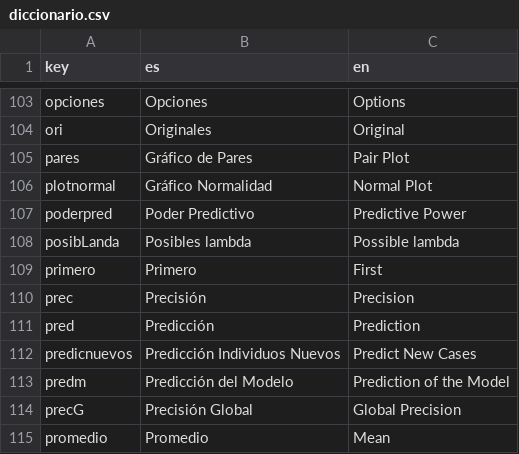
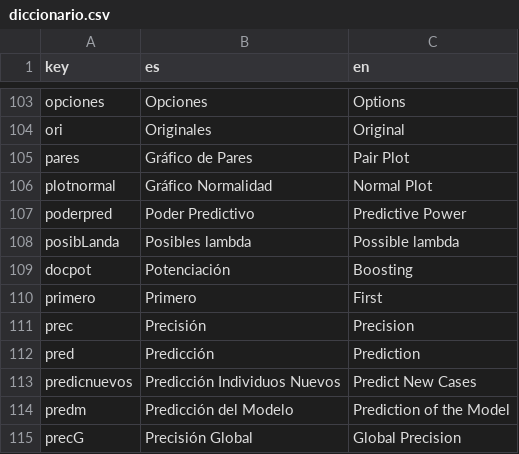
Before and after one commit to PROMiDAT/predictoR, a CSV file: inst/app/lang/diccionario.csv, drawn as a sheet; only a part is shown, gaps mark what is left out; the shorter side is filled out with more unchanged rows; the diff names each change by its address in the sheet, - before the commit and + after, or states it on an @@ line.

```diff
--- a/inst/app/lang/diccionario.csv
+++ b/inst/app/lang/diccionario.csv
+row 109: docpot | Potenciación | Boosting
```
Also changed, not shown: 23 other files.
